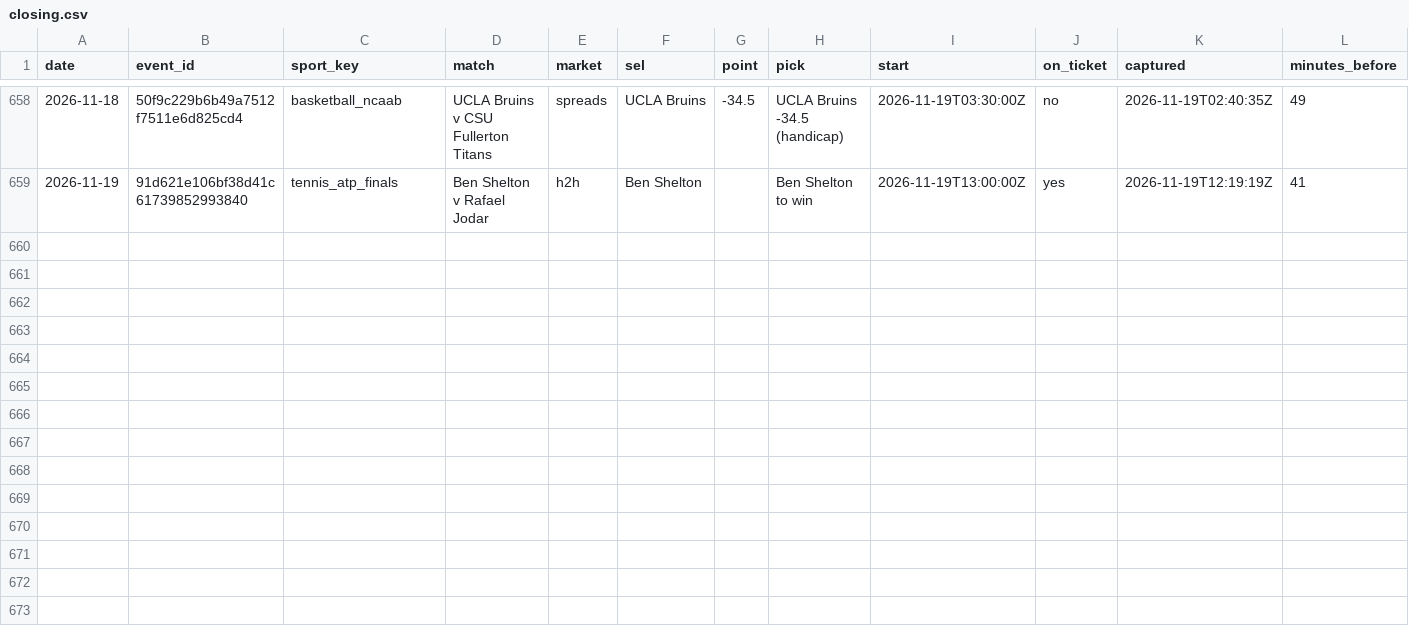
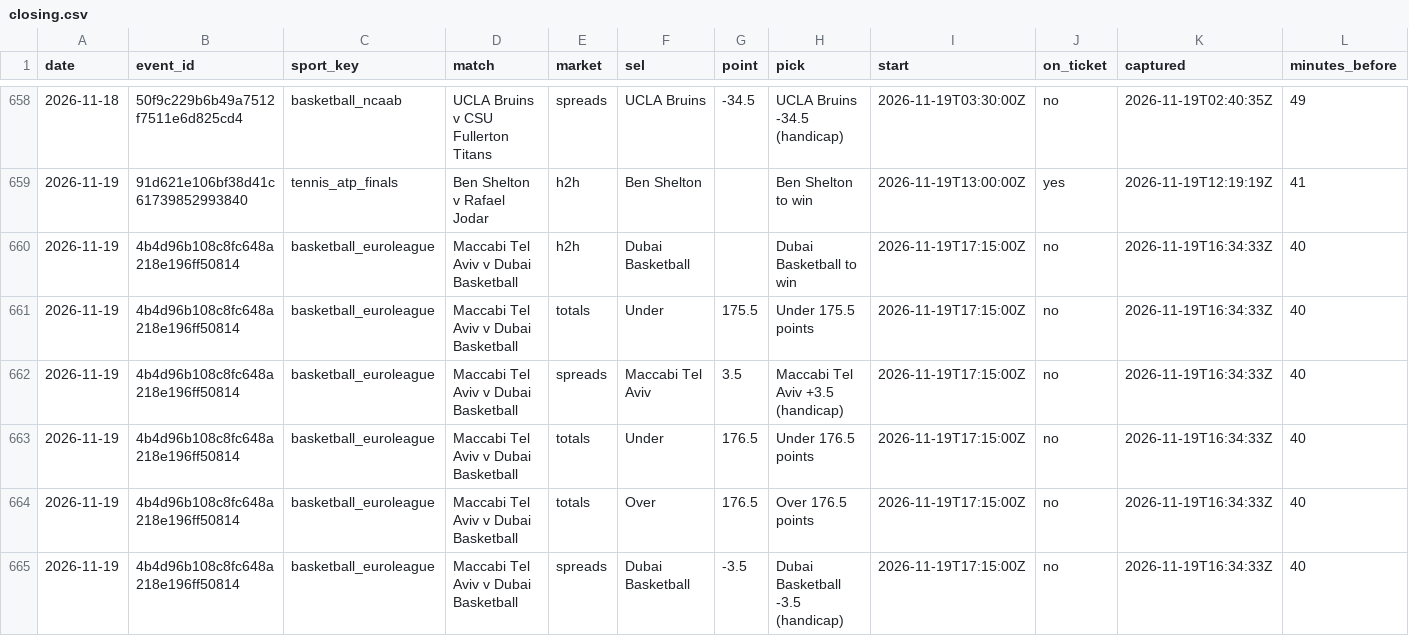
Before and after one commit to tralesmile/kockajse, a CSV file: data/closing.csv, drawn as a sheet; only a part is shown, gaps mark what is left out; rows hold the shown columns only; the diff names each change by its address in the sheet, - before the commit and + after, or states it on an @@ line.

Commit message:
Update closing prices

```diff
--- a/data/closing.csv
+++ b/data/closing.csv
+row 660: 2026-11-19 | 4b4d96b108c8fc648a218e196ff50814 | basketball_euroleague | Maccabi Tel Aviv v Dubai Basketball | h2h | Dubai Basketball |  | Dubai Basketball to win | 2026-11-19T17:15:00Z | no | 2026-11-19T16:34:33Z | 40
+row 661: 2026-11-19 | 4b4d96b108c8fc648a218e196ff50814 | basketball_euroleague | Maccabi Tel Aviv v Dubai Basketball | totals | Under | 175.5 | Under 175.5 points | 2026-11-19T17:15:00Z | no | 2026-11-19T16:34:33Z | 40
+row 662: 2026-11-19 | 4b4d96b108c8fc648a218e196ff50814 | basketball_euroleague | Maccabi Tel Aviv v Dubai Basketball | spreads | Maccabi Tel Aviv | 3.5 | Maccabi Tel Aviv +3.5 (handicap) | 2026-11-19T17:15:00Z | no | 2026-11-19T16:34:33Z | 40
+row 663: 2026-11-19 | 4b4d96b108c8fc648a218e196ff50814 | basketball_euroleague | Maccabi Tel Aviv v Dubai Basketball | totals | Under | 176.5 | Under 176.5 points | 2026-11-19T17:15:00Z | no | 2026-11-19T16:34:33Z | 40
+row 664: 2026-11-19 | 4b4d96b108c8fc648a218e196ff50814 | basketball_euroleague | Maccabi Tel Aviv v Dubai Basketball | totals | Over | 176.5 | Over 176.5 points | 2026-11-19T17:15:00Z | no | 2026-11-19T16:34:33Z | 40
+row 665: 2026-11-19 | 4b4d96b108c8fc648a218e196ff50814 | basketball_euroleague | Maccabi Tel Aviv v Dubai Basketball | spreads | Dubai Basketball | -3.5 | Dubai Basketball -3.5 (handicap) | 2026-11-19T17:15:00Z | no | 2026-11-19T16:34:33Z | 40
```
Also changed, not shown: 2 other files.
